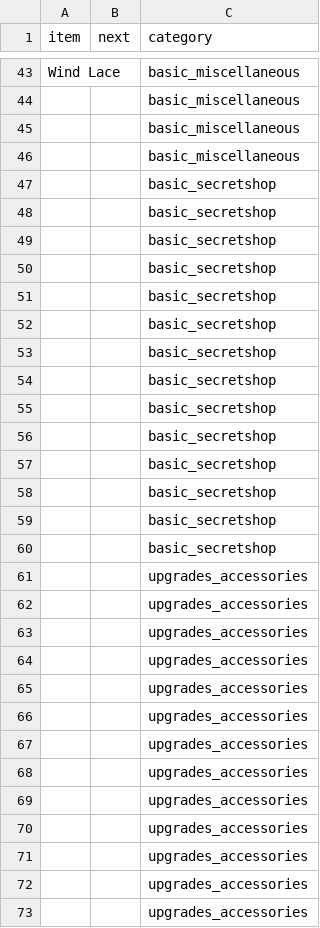
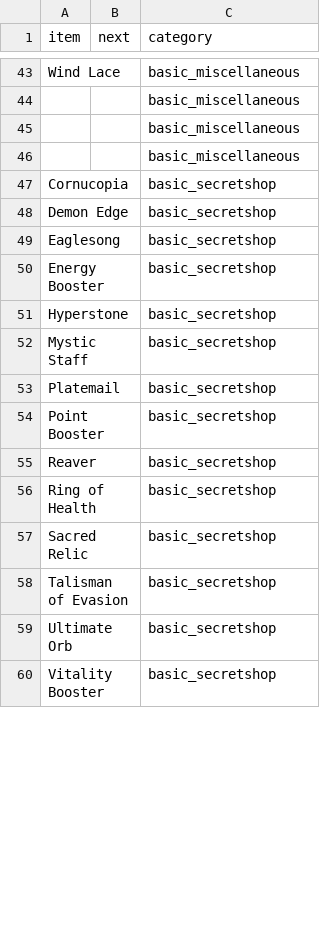
Before and after one commit to luswangl2013/dota2_item_network, a CSV file: dota2_7.33_item.csv, drawn as a sheet; only a part is shown, gaps mark what is left out; the diff covers the shown part only.

Commit message:
Update dota2_7.33_item.csv

```diff
--- a/dota2_7.33_item.csv
+++ b/dota2_7.33_item.csv
@@ -46,28 +46,15 @@ Wind Lace,,basic_miscellaneous
 ,,basic_miscellaneous
-,,basic_secretshop
-,,basic_secretshop
-,,basic_secretshop
-,,basic_secretshop
-,,basic_secretshop
-,,basic_secretshop
-,,basic_secretshop
-,,basic_secretshop
-,,basic_secretshop
-,,basic_secretshop
-,,basic_secretshop
-,,basic_secretshop
-,,basic_secretshop
-,,basic_secretshop
-,,upgrades_accessories
-,,upgrades_accessories
-,,upgrades_accessories
-,,upgrades_accessories
-,,upgrades_accessories
-,,upgrades_accessories
-,,upgrades_accessories
-,,upgrades_accessories
-,,upgrades_accessories
-,,upgrades_accessories
-,,upgrades_accessories
-,,upgrades_accessories
-,,upgrades_accessories
+Cornucopia,,basic_secretshop
+Demon Edge,,basic_secretshop
+Eaglesong,,basic_secretshop
+Energy Booster,,basic_secretshop
+Hyperstone,,basic_secretshop
+Mystic Staff,,basic_secretshop
+Platemail,,basic_secretshop
+Point Booster,,basic_secretshop
+Reaver,,basic_secretshop
+Ring of Health,,basic_secretshop
+Sacred Relic,,basic_secretshop
+Talisman of Evasion,,basic_secretshop
+Ultimate Orb,,basic_secretshop
+Vitality Booster,,basic_secretshop
```
Also changed, not shown: 18 added rows and 3 removed rows elsewhere in this file.
